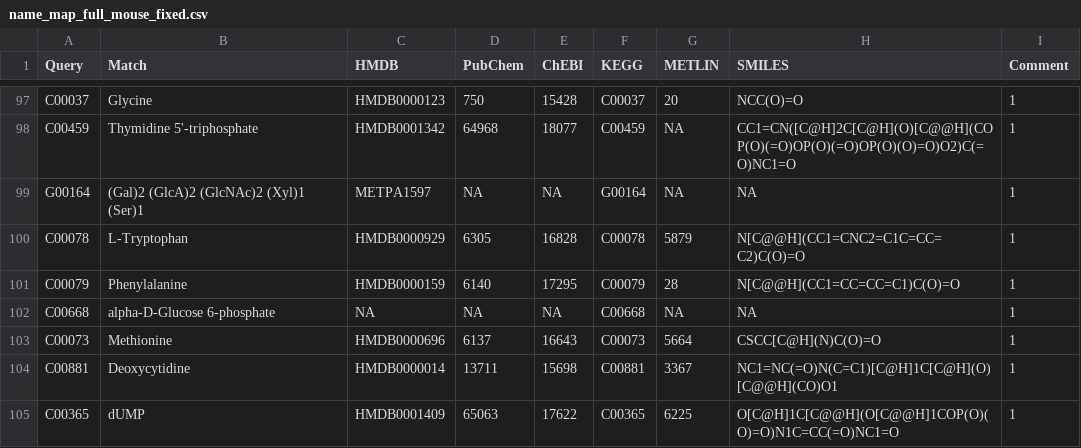
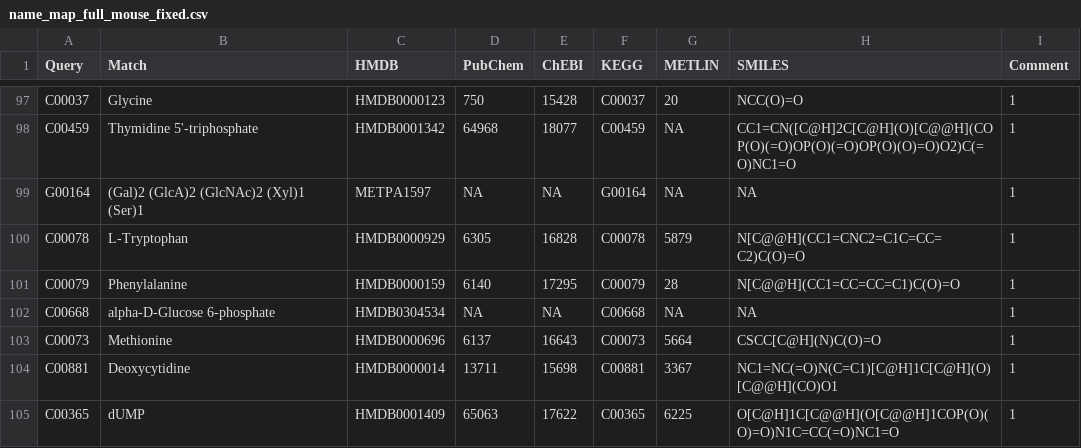
Before and after one commit to josura/c2c-sepia, a CSV file: scripts/python/temporalSingleCell/name_map_full_mouse_fixed.csv, drawn as a sheet; only a part is shown, gaps mark what is left out.

Commit message:
added new entry for alpha glucose

```diff
--- a/scripts/python/temporalSingleCell/name_map_full_mouse_fixed.csv
+++ b/scripts/python/temporalSingleCell/name_map_full_mouse_fixed.csv
@@ -101,3 +101,3 @@
 "C00079","Phenylalanine","HMDB0000159","6140","17295","C00079","28","N[C@@H](CC1=CC=CC=C1)C(O)=O","1"
-"C00668","alpha-D-Glucose 6-phosphate",NA,NA,NA,"C00668",NA,NA,"1"
+"C00668","alpha-D-Glucose 6-phosphate",HMDB0304534,NA,NA,"C00668",NA,NA,"1"
 "C00073","Methionine","HMDB0000696","6137","16643","C00073","5664","CSCC[C@H](N)C(O)=O","1"
```
